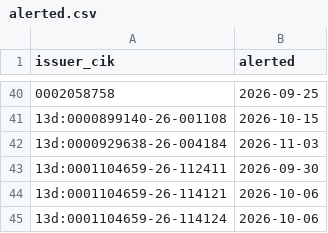
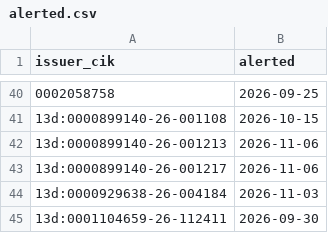
Before and after one commit to jwill736/market-tracker, a CSV file: alerted.csv, drawn as a sheet; only a part is shown, gaps mark what is left out; the shorter side is filled out with more unchanged rows; the diff names each change by its address in the sheet, - before the commit and + after, or states it on an @@ line.

```diff
--- a/alerted.csv
+++ b/alerted.csv
+row 42: 13d:0000899140-26-001213 | 2026-11-06
+row 43: 13d:0000899140-26-001217 | 2026-11-06
```
Also changed, not shown: alert_log.csv, early_calls.csv, 3 other files.
